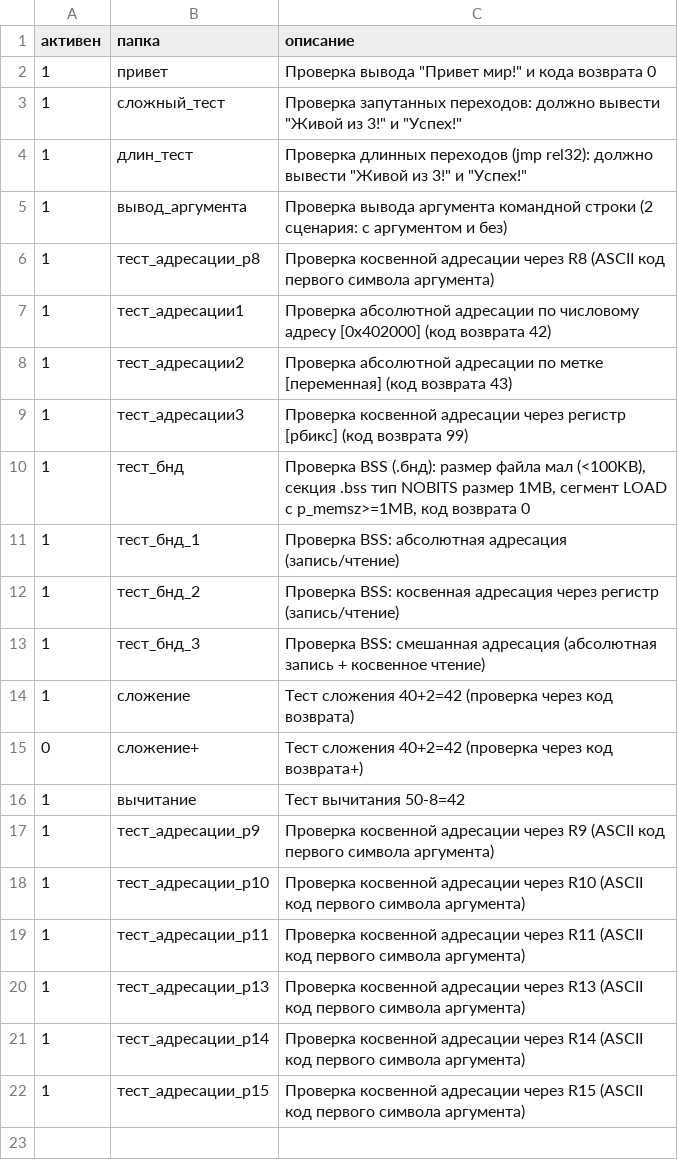
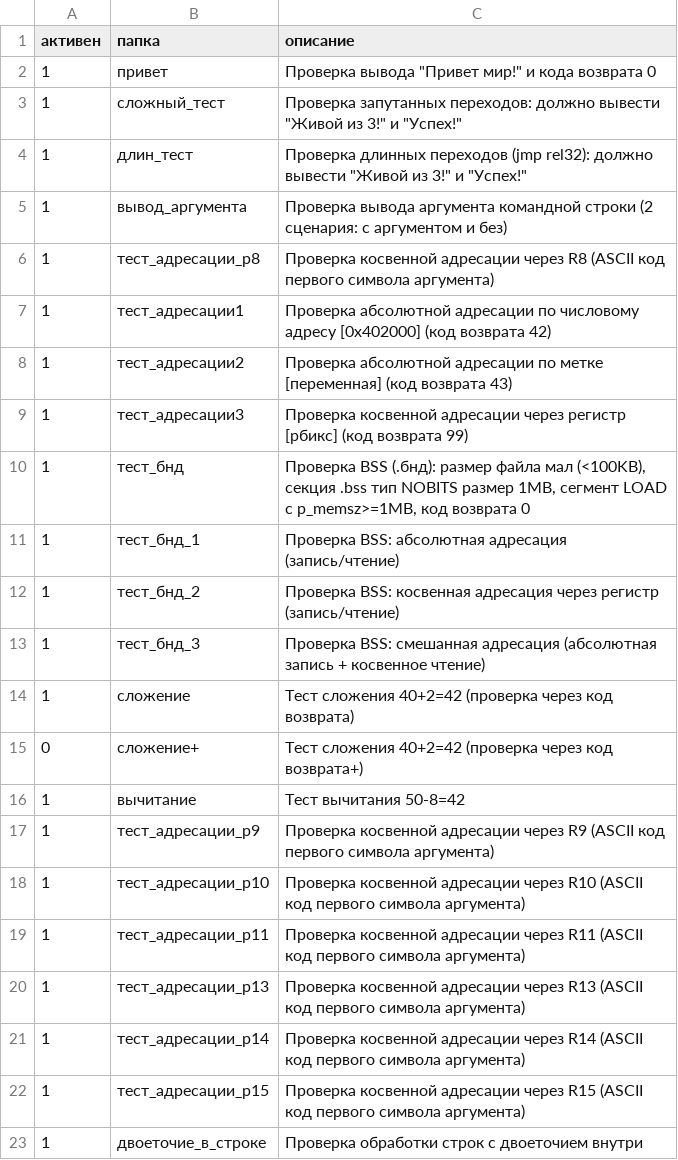
Before and after one commit to artradeskz/kvs, a CSV file: тесты/kvs_full_test.csv, drawn as a sheet; the diff names each change by its address in the sheet, - before the commit and + after, or states it on an @@ line.

Commit message:
починить двоеточие в строках

```diff
--- a/тесты/kvs_full_test.csv
+++ b/тесты/kvs_full_test.csv
+row 23: 1 | двоеточие_в_строке | Проверка обработки строк с двоеточием внутри
```
Also changed, not shown: 3 other files.
